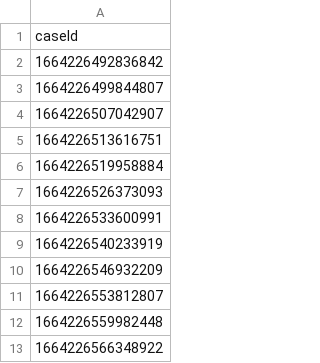
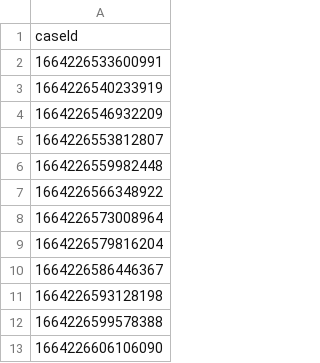
Before and after one commit to hmcts/xui-performance, a CSV file: src/gatling/resources/UserDataHearingsUploadCases.csv, drawn as a sheet; only a part is shown; the shorter side is filled out with more unchanged rows; the diff names each change by its address in the sheet, - before the commit and + after, or states it on an @@ line.

```diff
--- a/src/gatling/resources/UserDataHearingsUploadCases.csv
+++ b/src/gatling/resources/UserDataHearingsUploadCases.csv
-row 2: 1664226492836842
-row 3: 1664226499844807
-row 4: 1664226507042907
-row 5: 1664226513616751
-row 6: 1664226519958884
-row 7: 1664226526373093
```
Also changed, not shown: 3 other files.
